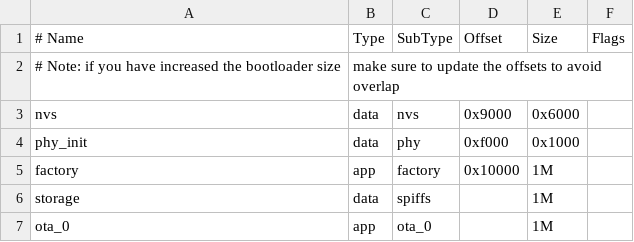
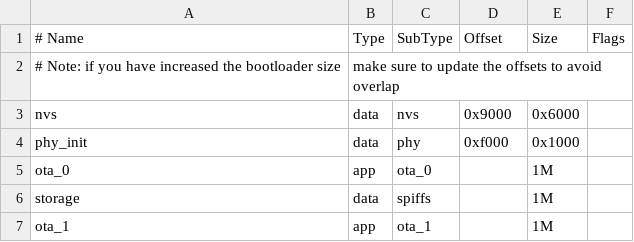
Before and after one commit to elleaech/ota_server, a CSV file: partitions.csv, drawn as a sheet.

Commit message:
Fixed partitions

```diff
--- a/partitions.csv
+++ b/partitions.csv
@@ -4,4 +4,4 @@ nvs,      data, nvs,     0x9000,  0x6000,
 phy_init, data, phy,     0xf000,  0x1000,
-factory,  app,  factory, 0x10000, 1M,
+ota_0,    app,  ota_0,   ,        1M,
 storage,  data, spiffs,  ,        1M,
-ota_0,    app,  ota_0,   ,        1M,
+ota_1,    app,  ota_1,   ,        1M,
```
